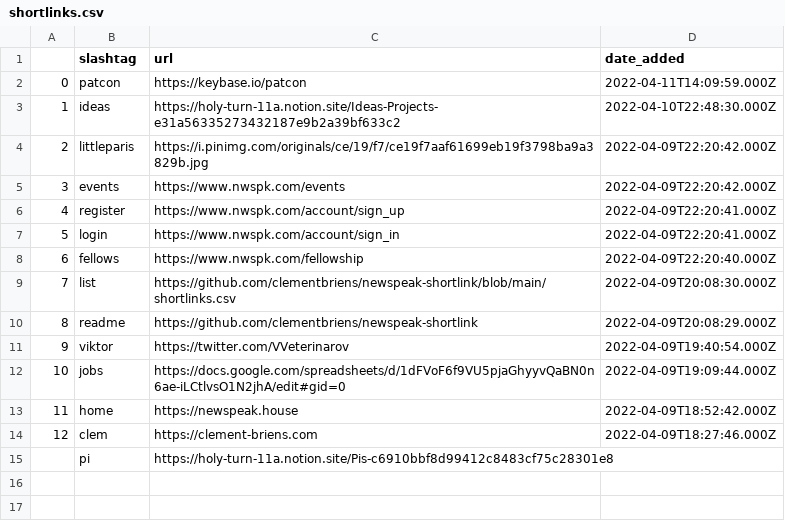
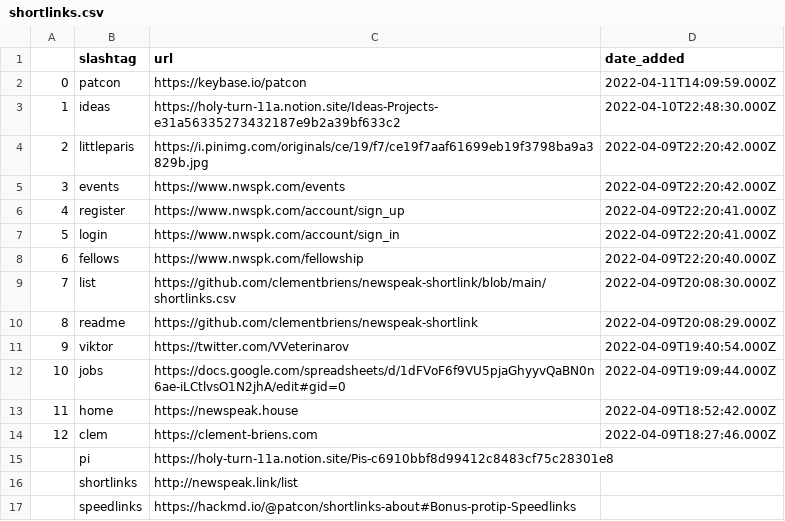
Before and after one commit to clementbriens/newspeak-shortlink, a CSV file: shortlinks.csv, drawn as a sheet.

Commit message:
Added link for /shortlinks (convention elsewhere) and /speedlinks (helper for using more easily).

```diff
--- a/shortlinks.csv
+++ b/shortlinks.csv
@@ -15 +15,3 @@
 ,pi,https://holy-turn-11a.notion.site/Pis-c6910bbf8d99412c8483cf75c28301e8,
+,shortlinks,http://newspeak.link/list
+,speedlinks,https://hackmd.io/@patcon/shortlinks-about#Bonus-protip-Speedlinks
```
